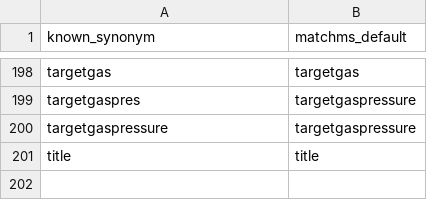
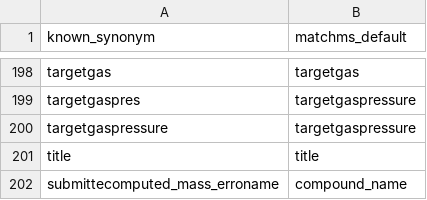
Before and after one commit to eMetaboHUB/FragHub, a CSV file: known_key_conversions.csv, drawn as a sheet; only a part is shown, gaps mark what is left out; the diff names each change by its address in the sheet, - before the commit and + after, or states it on an @@ line.

```diff
--- a/known_key_conversions.csv
+++ b/known_key_conversions.csv
+row 202: submittecomputed_mass_erroname | compound_name
```
Also changed, not shown: 4 other files.
